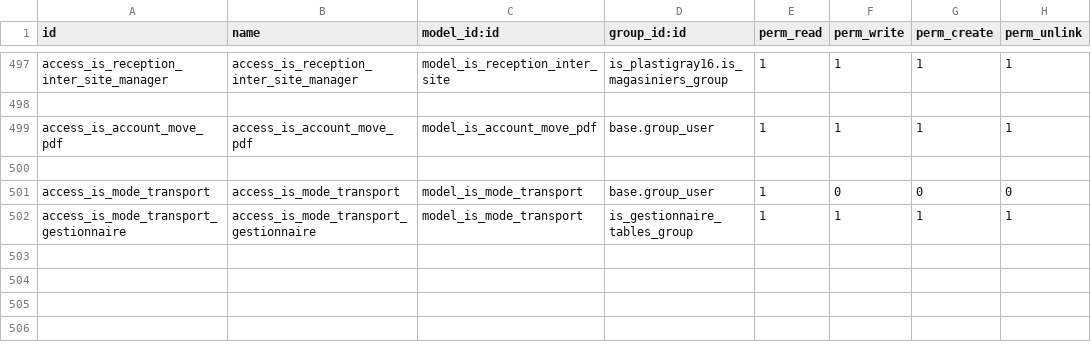
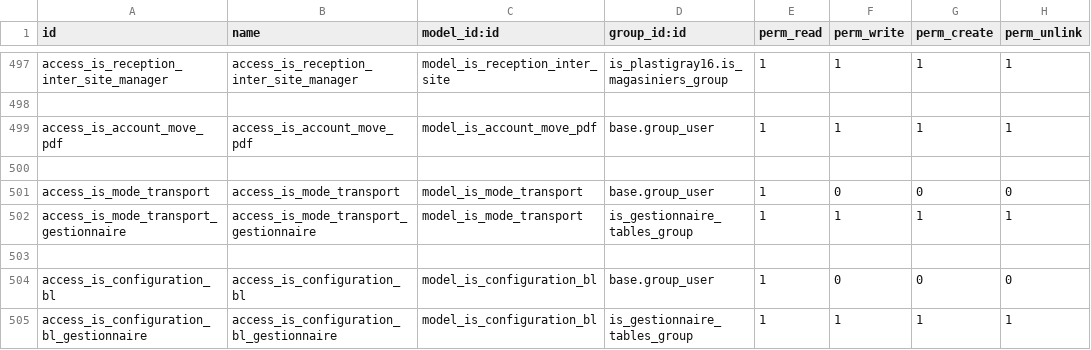
Before and after one commit to tonygalmiche/is_plastigray16, a CSV file: security/ir.model.access.csv, drawn as a sheet; only a part is shown, gaps mark what is left out.

```diff
--- a/security/ir.model.access.csv
+++ b/security/ir.model.access.csv
@@ -502 +502,4 @@ access_is_mode_transport,access_is_mode_transport,model_is_mode_transport,base.g
 access_is_mode_transport_gestionnaire,access_is_mode_transport_gestionnaire,model_is_mode_transport,is_gestionnaire_tables_group,1,1,1,1
+
+access_is_configuration_bl,access_is_configuration_bl,model_is_configuration_bl,base.group_user,1,0,0,0
+access_is_configuration_bl_gestionnaire,access_is_configuration_bl_gestionnaire,model_is_configuration_bl,is_gestionnaire_tables_group,1,1,1,1
```
Also changed, not shown: 3 other files.
